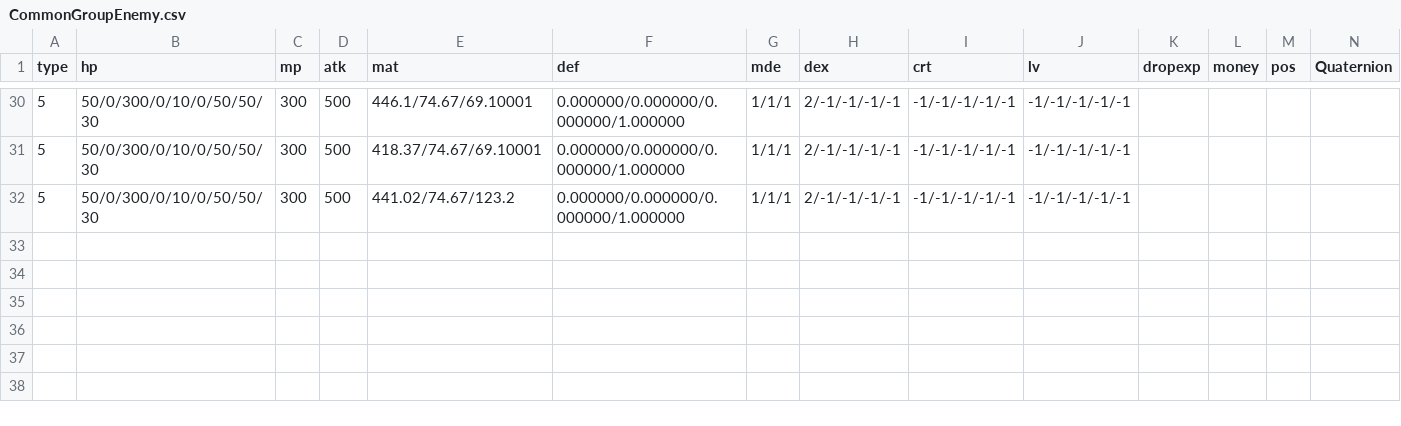
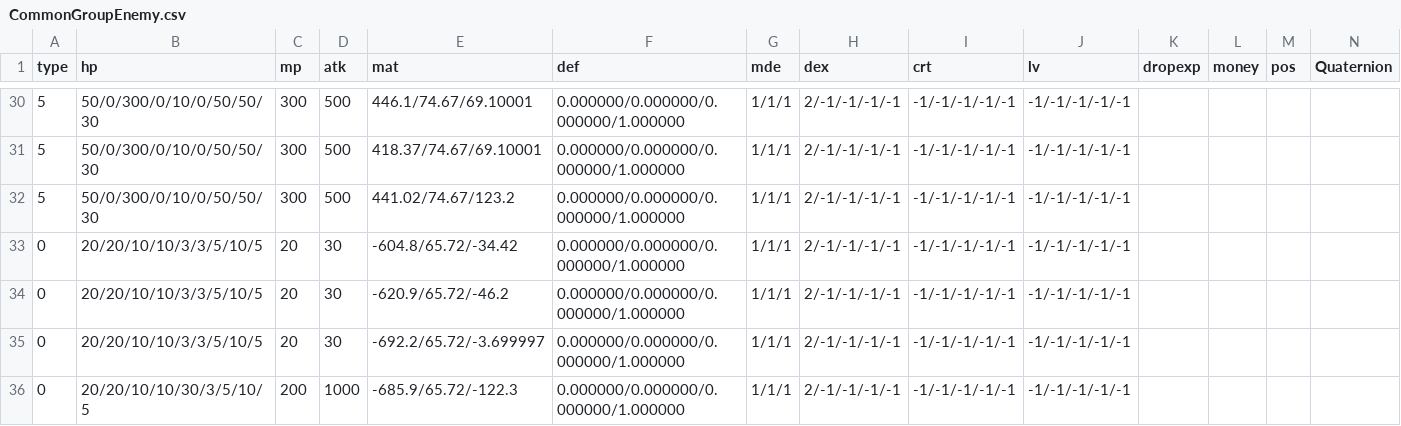
Before and after one commit to kbc15gc/game, a CSV file: game/Decide/Decide/Asset/Data/EnemyData/CommonGroupEnemy.csv, drawn as a sheet; only a part is shown, gaps mark what is left out; rows hold the shown columns only; the diff names each change by its address in the sheet, - before the commit and + after, or states it on an @@ line.

```diff
--- a/game/Decide/Decide/Asset/Data/EnemyData/CommonGroupEnemy.csv
+++ b/game/Decide/Decide/Asset/Data/EnemyData/CommonGroupEnemy.csv
+row 33: 0 | 20/20/10/10/3/3/5/10/5 | 20 | 30 | -604.8/65.72/-34.42 | 0.000000/0.000000/0.000000/1.000000 | 1/1/1 | 2/-1/-1/-1/-1 | -1/-1/-1/-1/-1 | -1/-1/-1/-1/-1
+row 34: 0 | 20/20/10/10/3/3/5/10/5 | 20 | 30 | -620.9/65.72/-46.2 | 0.000000/0.000000/0.000000/1.000000 | 1/1/1 | 2/-1/-1/-1/-1 | -1/-1/-1/-1/-1 | -1/-1/-1/-1/-1
+row 35: 0 | 20/20/10/10/3/3/5/10/5 | 20 | 30 | -692.2/65.72/-3.699997 | 0.000000/0.000000/0.000000/1.000000 | 1/1/1 | 2/-1/-1/-1/-1 | -1/-1/-1/-1/-1 | -1/-1/-1/-1/-1
+row 36: 0 | 20/20/10/10/30/3/5/10/5 | 200 | 1000 | -685.9/65.72/-122.3 | 0.000000/0.000000/0.000000/1.000000 | 1/1/1 | 2/-1/-1/-1/-1 | -1/-1/-1/-1/-1 | -1/-1/-1/-1/-1
```
Also changed, not shown: game/Decide/Decide/Asset/Data/GroupData/Group0BObj.csv, game/Decide/Decide/Asset/Data/GroupData/Group0CObj.csv, 19 other files.
